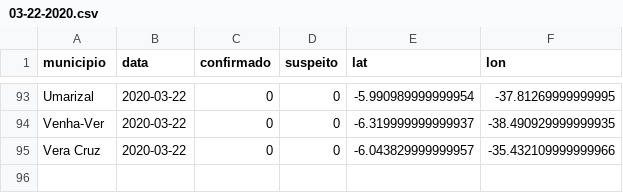
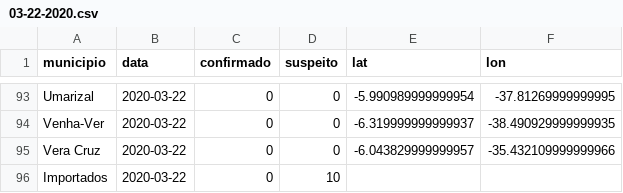
Before and after one commit to leobezerra/covid19, a CSV file: data/rn_covid_19_boletins/03-22-2020.csv, drawn as a sheet; only a part is shown, gaps mark what is left out; the diff names each change by its address in the sheet, - before the commit and + after, or states it on an @@ line.

Commit message:
[Data] Bulletins: add imported cases

```diff
--- a/data/rn_covid_19_boletins/03-22-2020.csv
+++ b/data/rn_covid_19_boletins/03-22-2020.csv
+row 96: Importados | 2020-03-22 | 0 | 10
```
